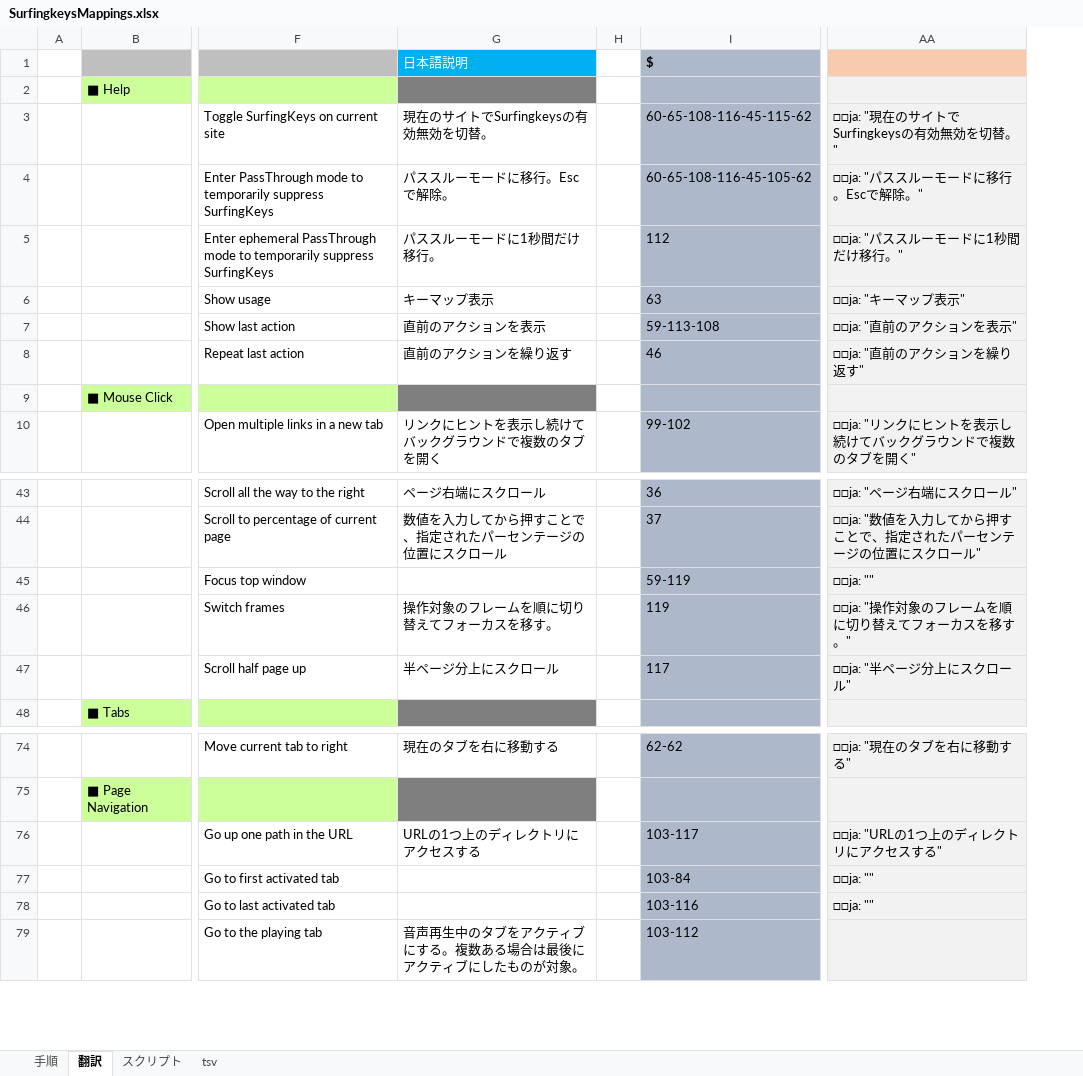
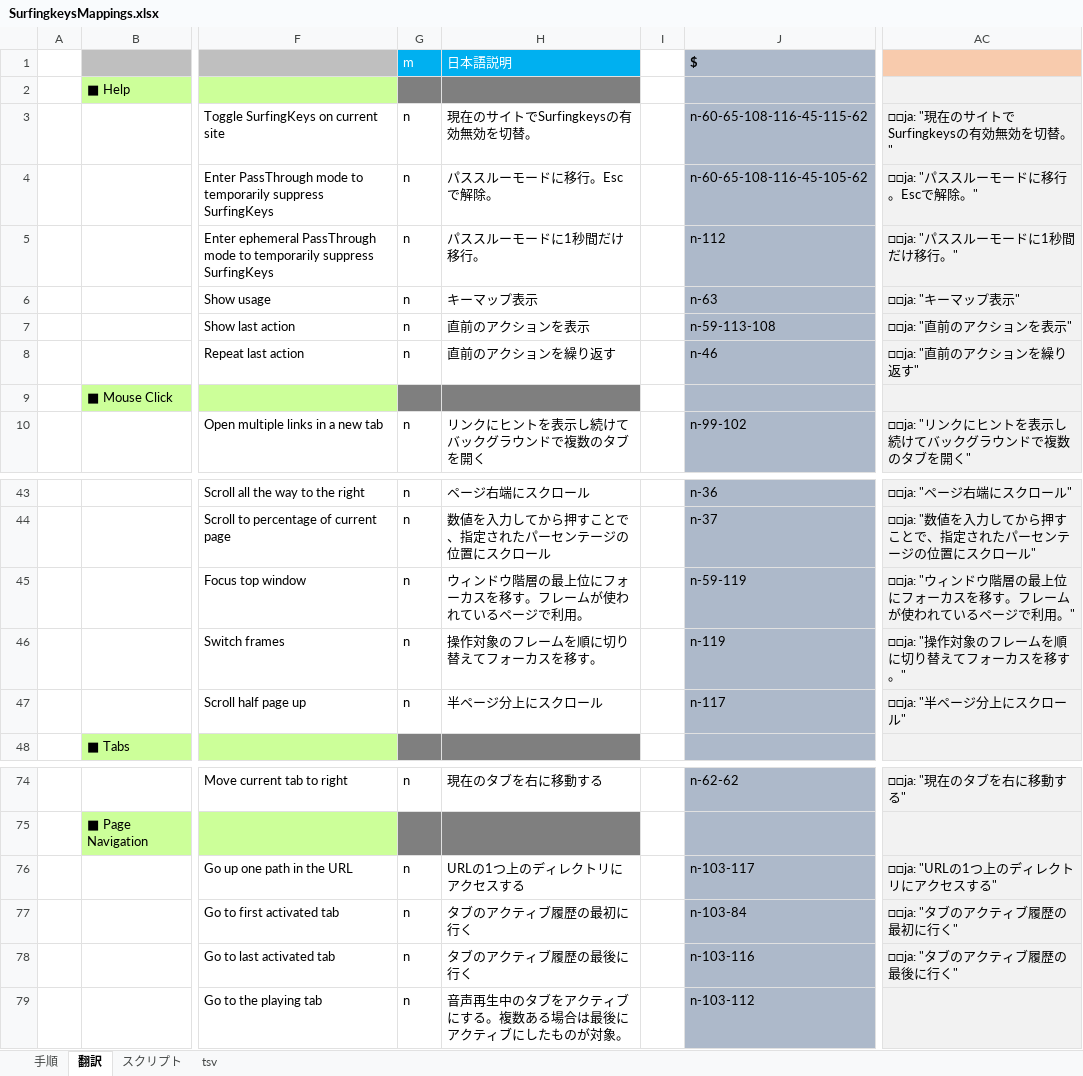
Before and after one commit to syon/SurfingkeysSupport, an Excel workbook: SurfingkeysMappings.xlsx, sheet 翻訳, drawn as a sheet; only a part is shown, gaps mark what is left out; values as stored, in another font and other column widths than the file's, no borders; removed rows and columns are numbered as before the commit, all else as after; the diff names each change by its address in the sheet, - before the commit and + after, or states it on an @@ line.

```diff
--- a/SurfingkeysMappings.xlsx (sheet 翻訳)
+++ b/SurfingkeysMappings.xlsx (sheet 翻訳)
+column G, rows 1-10: m |  | n | n | n | n | n | n |  | n; rows 43-47: all n; rows 74-79: n |  | n | n | n | n
-column I, rows 1-10: $ |  | 60-65-108-116-45-115-62 | 60-65-108-116-45-105-62 | 112 | 63 | 59-113-108 | 46 |  | 99-102; rows 43-47: 36 | 37 | 59-119 | 119 | 117; rows 74-79: 62-62 |  | 103-117 | 103-84 | 103-116 | 103-112
@@ column J unhidden, rows 1-10: $ |  | n-60-65-108-116-45-115-62 | n-60-65-108-116-45-105-62 | n-112 | n-63 | n-59-113-108 | n-46 |  | n-99-102; rows 43-47: n-36 | n-37 | n-59-119 | n-119 | n-117; rows 74-79: n-62-62 |  | n-103-117 | n-103-84 | n-103-116 | n-103-112 @@
-H45: (empty)
+H45: ウィンドウ階層の最上位にフォーカスを移す。フレームが使われているページで利用。
-AC45: □□ja: ""
+AC45: □□ja: "ウィンドウ階層の最上位にフォーカスを移す。フレームが使われているページで利用。"
-H77: (empty)
+H77: タブのアクティブ履歴の最初に行く
-AC77: □□ja: ""
+AC77: □□ja: "タブのアクティブ履歴の最初に行く"
-H78: (empty)
+H78: タブのアクティブ履歴の最後に行く
-AC78: □□ja: ""
+AC78: □□ja: "タブのアクティブ履歴の最後に行く"
```
Also changed, not shown: sheet スクリプト, sheet tsv, formulas that keep their value, hidden cells, 9 other files.
